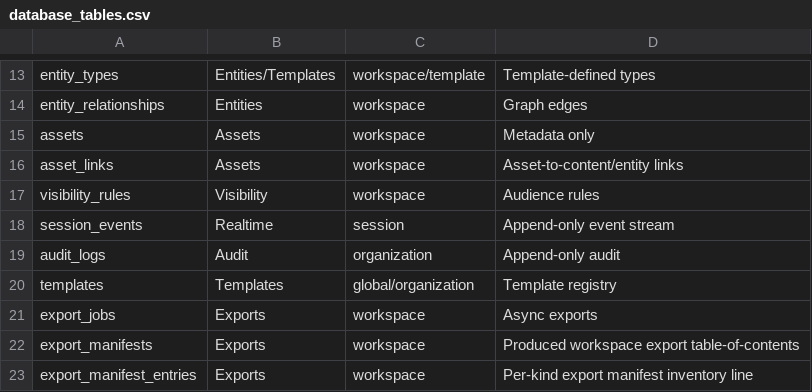
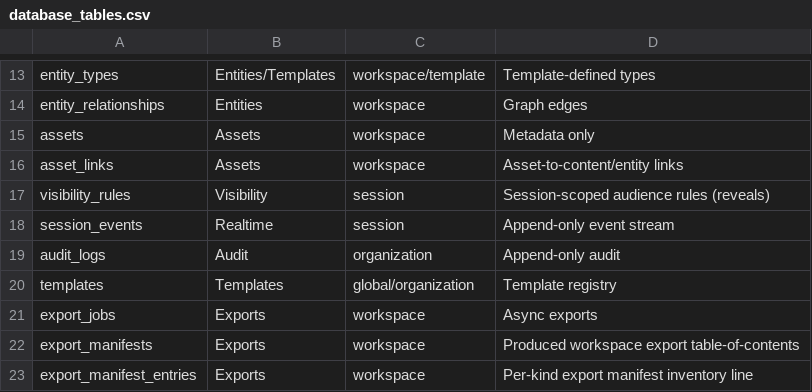
Before and after one commit to Live-Experience-Application/livecore-platform, a CSV file: csv/database_tables.csv, drawn as a sheet; only a part is shown, gaps mark what is left out.

Commit message:
CORE-SVIS-001: scope visibility rules and realtime fan-out to the session
A reveal was recorded as a workspace-scoped VisibilityRule with no session, so
visibility decisions and the realtime recipient set were computed workspace-wide.
With more than one concurrent session allowed per workspace, a reveal made in one
session leaked into a participant connected to a different concurrent session of
the same workspace (in the visible-feed, in replay, and through the visibility
gate). This was the most severe release-readiness finding: a cross-session data
leak.

Make a reveal session-scoped (ADR 0013):

- Add a required, immutable SessionId to VisibilityRule, mapped as a session_id
  column with a foreign key into sessions(id) (cascade delete) and the documented
  critical index visibility_rules(session_id, resource_type, resource_id). Add the
  AddVisibilityRuleSessionScope migration and update the model snapshot.
- Thread the session through the reveal/hide command (RevealService) so a
  reveal/hide reads, flips and creates rules only within its own session.
- Add session-scoped CanViewResource / CanParticipantViewResource overloads to the
  single decision point (VisibilityPolicy), sharing one private decision core with
  the workspace-wide overloads (kept for the role-level, session-agnostic
  asset-download and entity-search reads). Add a session-scoped ListByResourceAsync
  to the repository alongside a workspace-wide ListByResourceAcrossSessions.
- Bound the realtime recipient set to the event's session: the recipient resolver
  passes the event's SessionId to the visibility gate, and every delivery group is
  already session-keyed.
- Scope the participant-visible feed to a required sessionId query parameter and
  verify the session belongs to the participant's workspace (hidden 404 otherwise);
  thread the session through VisibilityPreviewService. Update the TypeScript SDK
  feed method to send the sessionId.

Update docs/10, docs/11, csv/database_tables.csv and the SDK. Add the crown-jewel
integration test (a reveal in session A is not in the feed/replay of a disjoint
participant connected to a concurrent session B, while a same-session participant
still sees it, and a foreign tenant is still 404), session-scoping unit coverage,
and the cross-session repository/policy isolation tests; update existing tests and
seed helpers to carry a session.

```diff
--- a/csv/database_tables.csv
+++ b/csv/database_tables.csv
@@ -16,3 +16,3 @@ assets,Assets,workspace,Metadata only
 asset_links,Assets,workspace,Asset-to-content/entity links
-visibility_rules,Visibility,workspace,Audience rules
+visibility_rules,Visibility,session,Session-scoped audience rules (reveals)
 session_events,Realtime,session,Append-only event stream
```
Also changed, not shown: 47 other files.
